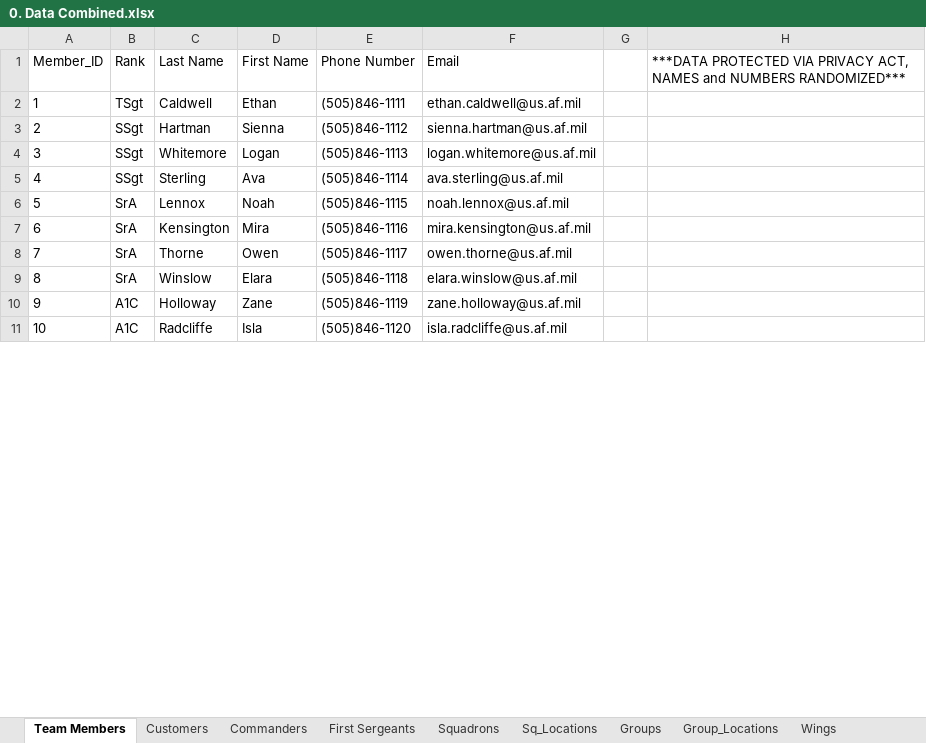
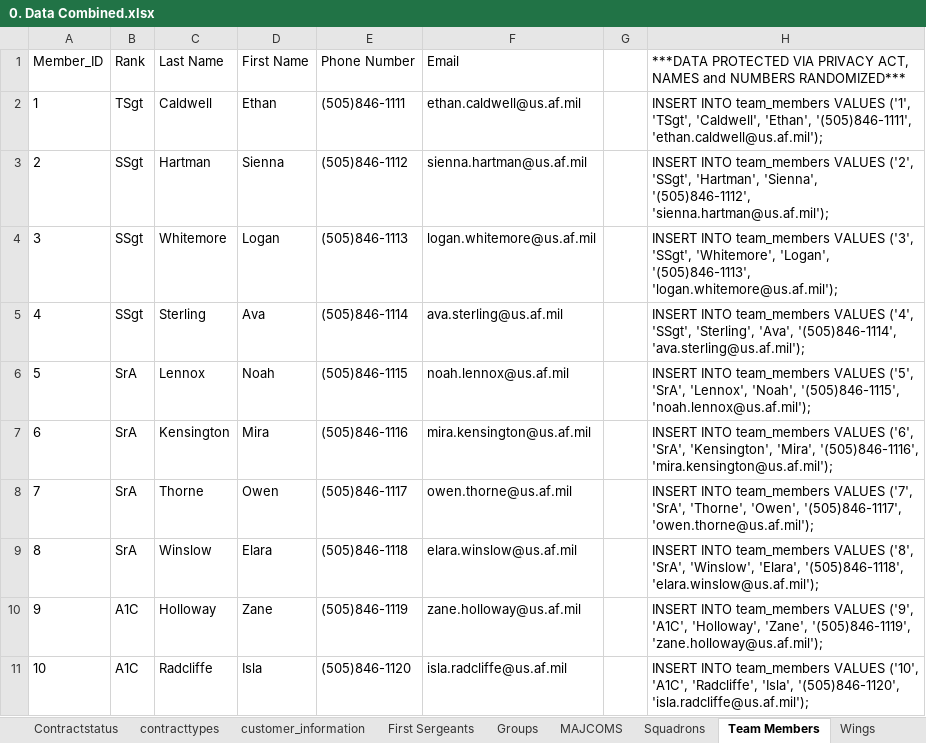
Before and after one commit to TravisLLester/MPF-Retentions-Database, an Excel workbook: data/0. Data Combined.xlsx, sheet Team Members, drawn as a sheet; only a part is shown; values as stored, in another font and other column widths than the file's, no borders; table styles not drawn; the diff covers the shown part only; the diff names each change by its address in the sheet, - before the commit and + after, or states it on an @@ line.

```diff
--- a/data/0. Data Combined.xlsx (sheet Team Members)
+++ b/data/0. Data Combined.xlsx (sheet Team Members)
-sheet tab: Customers
+sheet tab: customer_information
@@ sheet tab hidden: Sq_Locations @@
@@ sheet tab hidden: Group_Locations @@
+sheet tab: Contractstatus
+sheet tab: contracttypes
@@ sheet tab order changed: Contractstatus | contracttypes | customer_information | First Sergeants | Groups | MAJCOMS | Squadrons | Team Members | Wings @@
-H2: (empty)
+H2: INSERT INTO team_members VALUES ('1', 'TSgt', 'Caldwell', 'Ethan', '(505)846-1111', 'ethan.caldwell@us.af.mil');
-H3: (empty)
+H3: INSERT INTO team_members VALUES ('2', 'SSgt', 'Hartman', 'Sienna', '(505)846-1112', 'sienna.hartman@us.af.mil');
-H4: (empty)
+H4: INSERT INTO team_members VALUES ('3', 'SSgt', 'Whitemore', 'Logan', '(505)846-1113', 'logan.whitemore@us.af.mil');
-H5: (empty)
+H5: INSERT INTO team_members VALUES ('4', 'SSgt', 'Sterling', 'Ava', '(505)846-1114', 'ava.sterling@us.af.mil');
-H6: (empty)
+H6: INSERT INTO team_members VALUES ('5', 'SrA', 'Lennox', 'Noah', '(505)846-1115', 'noah.lennox@us.af.mil');
-H7: (empty)
+H7: INSERT INTO team_members VALUES ('6', 'SrA', 'Kensington', 'Mira', '(505)846-1116', 'mira.kensington@us.af.mil');
-H8: (empty)
+H8: INSERT INTO team_members VALUES ('7', 'SrA', 'Thorne', 'Owen', '(505)846-1117', 'owen.thorne@us.af.mil');
-H9: (empty)
+H9: INSERT INTO team_members VALUES ('8', 'SrA', 'Winslow', 'Elara', '(505)846-1118', 'elara.winslow@us.af.mil');
-H10: (empty)
+H10: INSERT INTO team_members VALUES ('9', 'A1C', 'Holloway', 'Zane', '(505)846-1119', 'zane.holloway@us.af.mil');
-H11: (empty)
+H11: INSERT INTO team_members VALUES ('10', 'A1C', 'Radcliffe', 'Isla', '(505)846-1120', 'isla.radcliffe@us.af.mil');
```
Also changed, not shown: 10 edited cells elsewhere in this sheet, sheet Commanders, sheet Contracts, sheet First Sergeants, sheet customer_information, sheet Wings, sheet Groups, 2 more sheets, other sheet tabs, formulas that keep their value.
